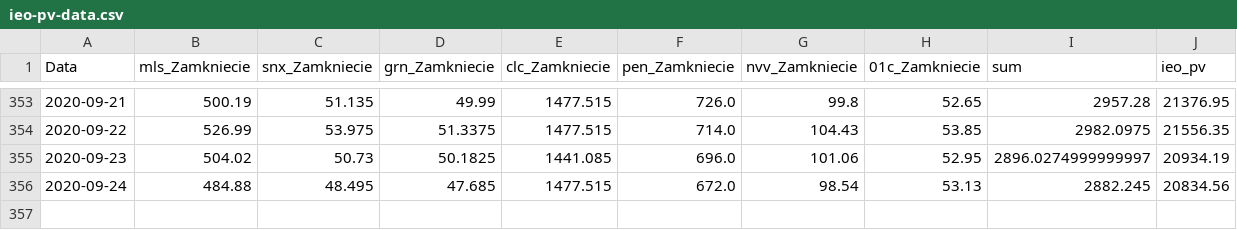
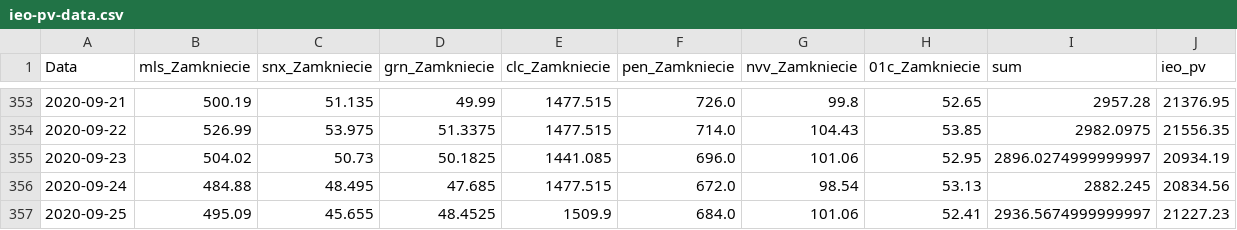
Before and after one commit to paweel-t/data-workshop, a CSV file: ieo-pv-data.csv, drawn as a sheet; only a part is shown, gaps mark what is left out; the diff names each change by its address in the sheet, - before the commit and + after, or states it on an @@ line.

Commit message:
Add files via upload

```diff
--- a/ieo-pv-data.csv
+++ b/ieo-pv-data.csv
+row 357: 2020-09-25 | 495.09 | 45.655 | 48.4525 | 1509.9 | 684.0 | 101.06 | 52.41 | 2936.5674999999997 | 21227.23
```
